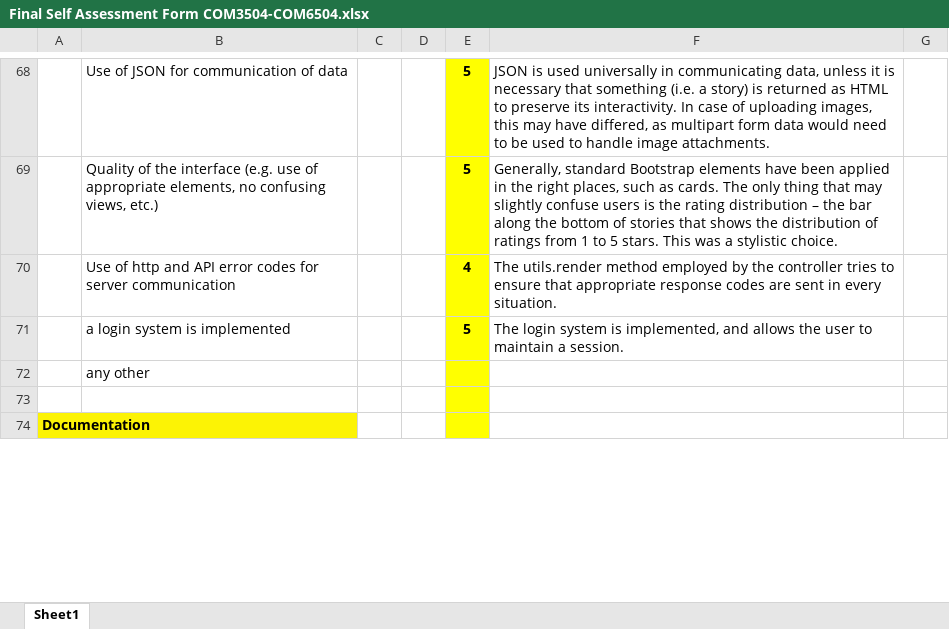
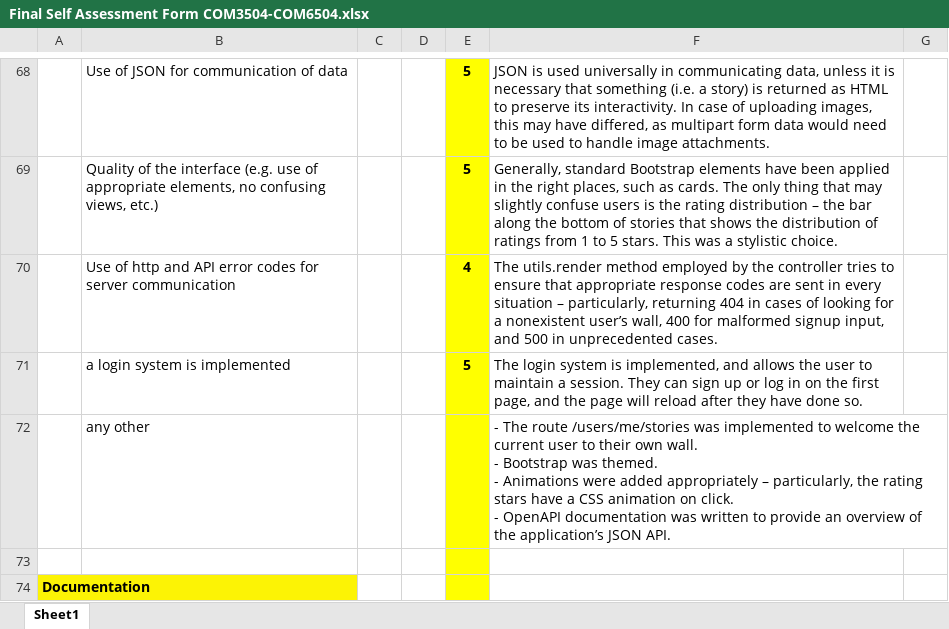
Before and after one commit to boardfish/com3504-assignment, an Excel workbook: Final Self Assessment Form COM3504-COM6504.xlsx, sheet Sheet1, drawn as a sheet; only a part is shown, gaps mark what is left out; values as stored, in another font and other column widths than the file's, no borders; ↵ is a line break in a cell; the diff covers the shown part only; the diff names each change by its address in the sheet, - before the commit and + after, or states it on an @@ line.

Commit message:
Update final self-assessment form

```diff
--- a/Final Self Assessment Form COM3504-COM6504.xlsx (sheet Sheet1)
+++ b/Final Self Assessment Form COM3504-COM6504.xlsx (sheet Sheet1)
-F70: …in every situation.
+F70: …in every situation – particularly, returning 404 in cases of looking for a nonexistent user’s wall, 400 for malformed signup input, and 500 in unprecedented cases.
-F71: …a session.
+F71: …a session. They can sign up or log in on the first page, and the page will reload after they have done so.
-F72: (empty)
+F72: - The route /users/me/stories was implemented to welcome the current user to their own wall. ↵ - Bootstrap was themed. ↵ - Animations were added appropriately – particularly, the rating stars have a CSS animation on click. ↵ - OpenAPI documentation was written to provide an overview of the application’s JSON API.
```
Also changed, not shown: 10 edited cells elsewhere in this sheet.
